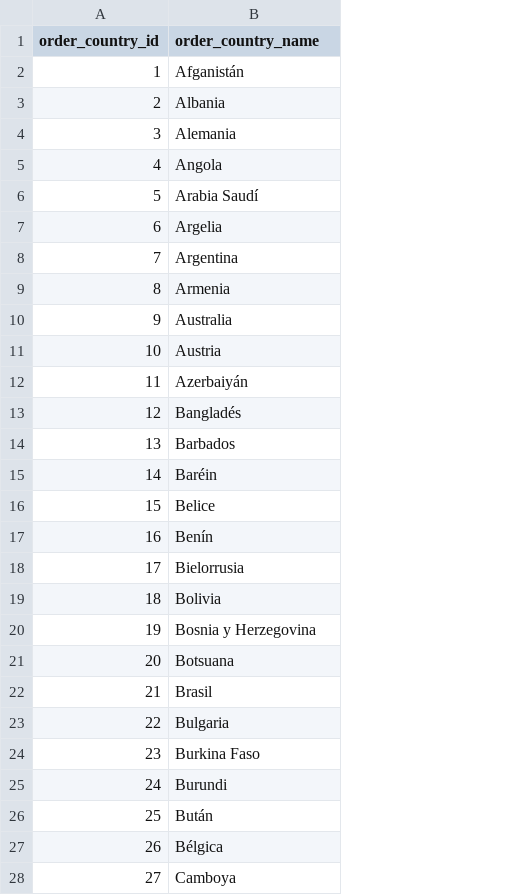
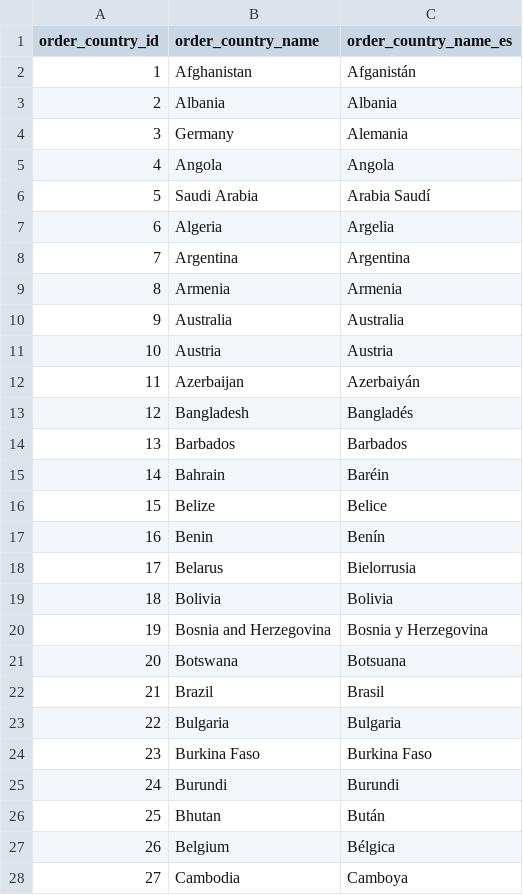
Before and after one commit to MostafaAbdElmohsen1/dataco-analytics, a CSV file: data/order_country.csv, drawn as a sheet; only a part is shown; the diff covers the shown part only; the diff names each change by its address in the sheet, - before the commit and + after, or states it on an @@ line.

Commit message:
english country names + drill-down panel

```diff
--- a/data/order_country.csv
+++ b/data/order_country.csv
+column C (order_country_name_es), rows 2-28: Afganistán | Albania | Alemania | Angola | Arabia Saudí | Argelia | Argentina | Armenia | Australia | Austria | Azerbaiyán | Bangladés | Barbados | Baréin | Belice | Benín | Bielorrusia | Bolivia | Bosnia y Herzegovina | Botsuana | Brasil | Bulgaria | Burkina Faso | Burundi | Bután | Bélgica | Camboya
-B2 (order_country_name): Afganistán
+B2 (order_country_name): Afghanistan
-B4 (order_country_name): Alemania
+B4 (order_country_name): Germany
-B6 (order_country_name): Arabia Saudí
+B6 (order_country_name): Saudi Arabia
-B7 (order_country_name): Argelia
+B7 (order_country_name): Algeria
-B12 (order_country_name): Azerbaiyán
+B12 (order_country_name): Azerbaijan
-B13 (order_country_name): Bangladés
+B13 (order_country_name): Bangladesh
-B15 (order_country_name): Baréin
+B15 (order_country_name): Bahrain
-B16 (order_country_name): Belice
+B16 (order_country_name): Belize
-B17 (order_country_name): Benín
+B17 (order_country_name): Benin
-B18 (order_country_name): Bielorrusia
+B18 (order_country_name): Belarus
-B20 (order_country_name): Bosnia y Herzegovina
+B20 (order_country_name): Bosnia and Herzegovina
-B21 (order_country_name): Botsuana
+B21 (order_country_name): Botswana
-B22 (order_country_name): Brasil
+B22 (order_country_name): Brazil
-B26 (order_country_name): Bután
+B26 (order_country_name): Bhutan
-B27 (order_country_name): Bélgica
+B27 (order_country_name): Belgium
-B28 (order_country_name): Camboya
+B28 (order_country_name): Cambodia
```
Also changed, not shown: 85 edited cells elsewhere in this file, 5 other files.
